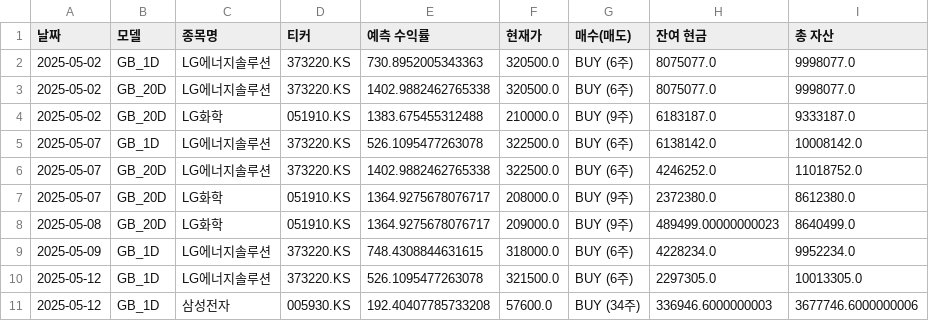
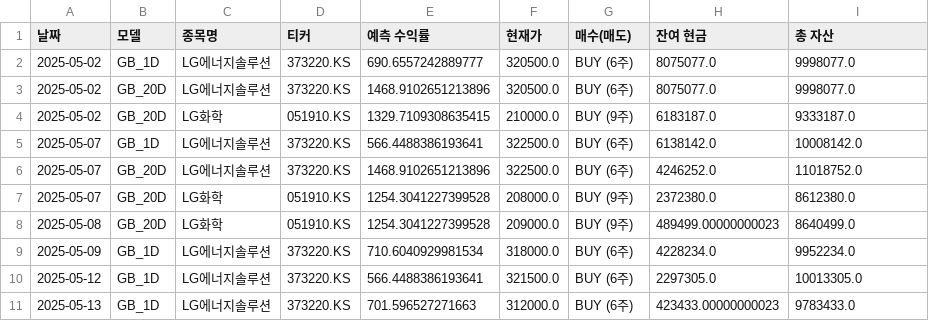
Before and after one commit to chesin1/-stock-ai-kr, a CSV file: data/kr_simulation_result_simple.csv, drawn as a sheet.

```diff
--- a/data/kr_simulation_result_simple.csv
+++ b/data/kr_simulation_result_simple.csv
@@ -1,11 +1,11 @@
 날짜,모델,종목명,티커,예측 수익률,현재가,매수(매도),잔여 현금,총 자산
-2025-05-02,GB_1D,LG에너지솔루션,373220.KS,730.8952005343363,320500.0,BUY (6주),8075077.0,9998077.0
-2025-05-02,GB_20D,LG에너지솔루션,373220.KS,1402.9882462765338,320500.0,BUY (6주),8075077.0,9998077.0
-2025-05-02,GB_20D,LG화학,051910.KS,1383.675455312488,210000.0,BUY (9주),6183187.0,9333187.0
-2025-05-07,GB_1D,LG에너지솔루션,373220.KS,526.1095477263078,322500.0,BUY (6주),6138142.0,10008142.0
-2025-05-07,GB_20D,LG에너지솔루션,373220.KS,1402.9882462765338,322500.0,BUY (6주),4246252.0,11018752.0
-2025-05-07,GB_20D,LG화학,051910.KS,1364.9275678076717,208000.0,BUY (9주),2372380.0,8612380.0
-2025-05-08,GB_20D,LG화학,051910.KS,1364.9275678076717,209000.0,BUY (9주),489499.00000000023,8640499.0
-2025-05-09,GB_1D,LG에너지솔루션,373220.KS,748.4308844631615,318000.0,BUY (6주),4228234.0,9952234.0
-2025-05-12,GB_1D,LG에너지솔루션,373220.KS,526.1095477263078,321500.0,BUY (6주),2297305.0,10013305.0
-2025-05-12,GB_1D,삼성전자,005930.KS,192.40407785733208,57600.0,BUY (34주),336946.6000000003,3677746.6000000006
+2025-05-02,GB_1D,LG에너지솔루션,373220.KS,690.6557242889777,320500.0,BUY (6주),8075077.0,9998077.0
+2025-05-02,GB_20D,LG에너지솔루션,373220.KS,1468.9102651213896,320500.0,BUY (6주),8075077.0,9998077.0
+2025-05-02,GB_20D,LG화학,051910.KS,1329.7109308635415,210000.0,BUY (9주),6183187.0,9333187.0
+2025-05-07,GB_1D,LG에너지솔루션,373220.KS,566.4488386193641,322500.0,BUY (6주),6138142.0,10008142.0
+2025-05-07,GB_20D,LG에너지솔루션,373220.KS,1468.9102651213896,322500.0,BUY (6주),4246252.0,11018752.0
+2025-05-07,GB_20D,LG화학,051910.KS,1254.3041227399528,208000.0,BUY (9주),2372380.0,8612380.0
+2025-05-08,GB_20D,LG화학,051910.KS,1254.3041227399528,209000.0,BUY (9주),489499.00000000023,8640499.0
+2025-05-09,GB_1D,LG에너지솔루션,373220.KS,710.6040929981534,318000.0,BUY (6주),4228234.0,9952234.0
+2025-05-12,GB_1D,LG에너지솔루션,373220.KS,566.4488386193641,321500.0,BUY (6주),2297305.0,10013305.0
+2025-05-13,GB_1D,LG에너지솔루션,373220.KS,701.596527271663,312000.0,BUY (6주),423433.00000000023,9783433.0
```
Also changed, not shown: 1 other file.
